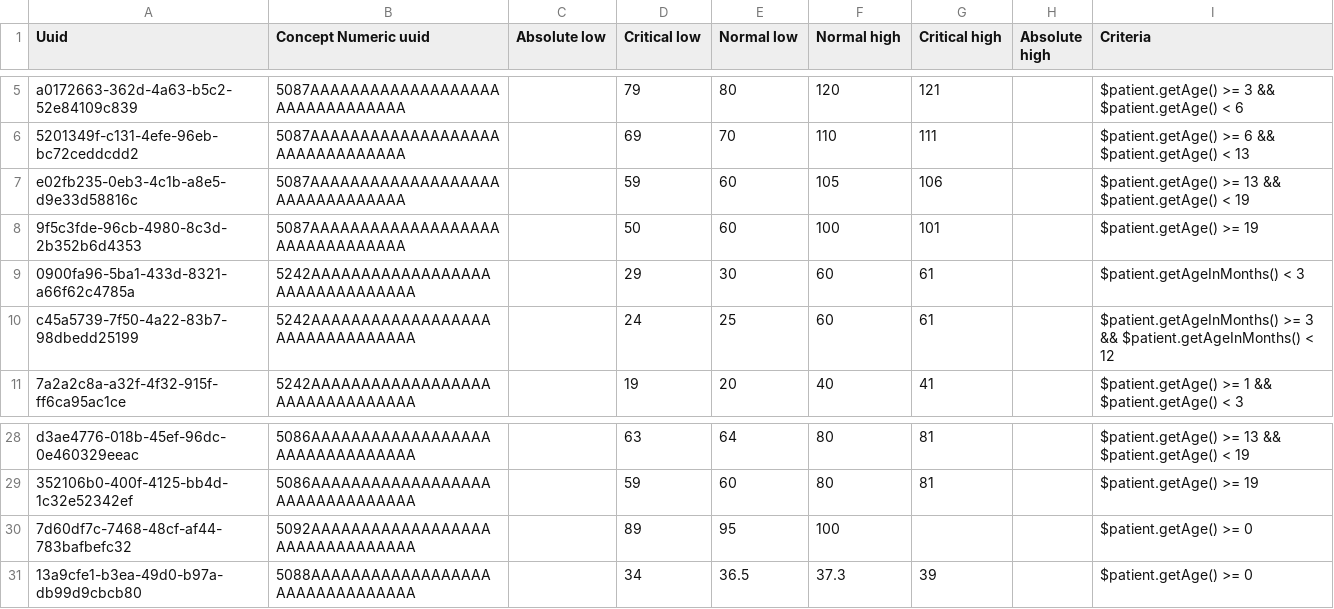
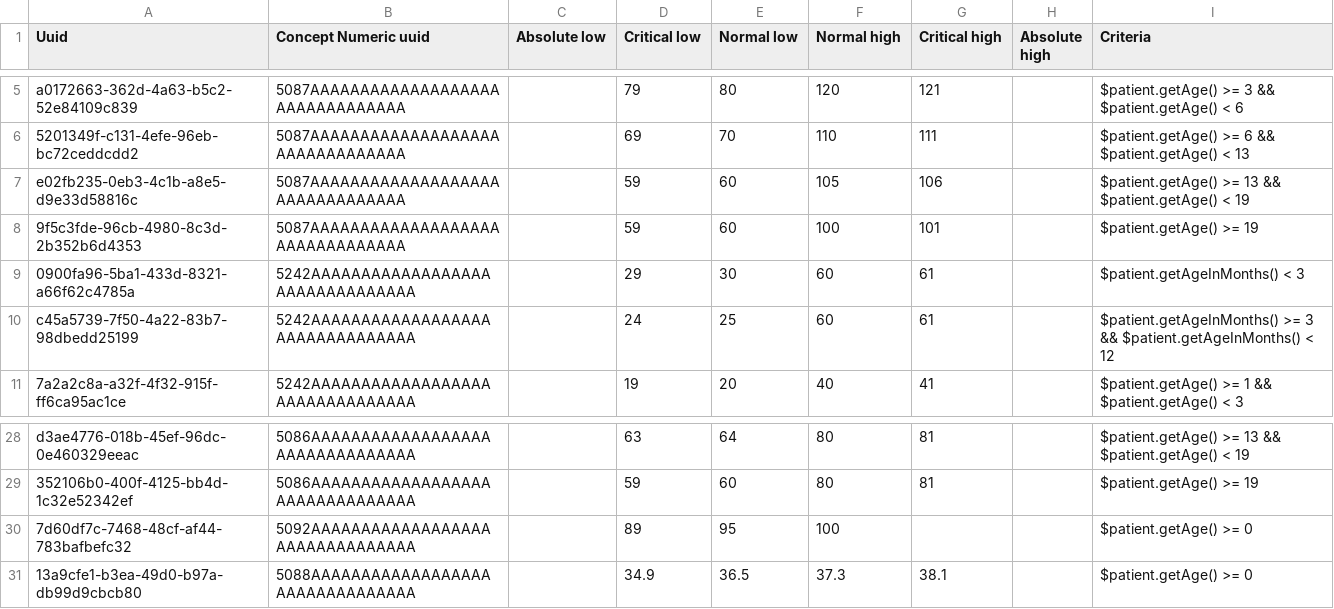
Before and after one commit to openmrs/openmrs-content-referenceapplication, a CSV file: configuration/backend_configuration/conceptreferencerange/conceptreferenceranges.csv, drawn as a sheet; only a part is shown, gaps mark what is left out.

Commit message:
Correct wrong values

```diff
--- a/configuration/backend_configuration/conceptreferencerange/conceptreferenceranges.csv
+++ b/configuration/backend_configuration/conceptreferencerange/conceptreferenceranges.csv
@@ -7,3 +7,3 @@ a0172663-362d-4a63-b5c2-52e84109c839,5087AAAAAAAAAAAAAAAAAAAAAAAAAAAAAAAA,,79,80
 e02fb235-0eb3-4c1b-a8e5-d9e33d58816c,5087AAAAAAAAAAAAAAAAAAAAAAAAAAAAAAAA,,59,60,105,106,,$patient.getAge() >= 13 && $patient.getAge() < 19
-9f5c3fde-96cb-4980-8c3d-2b352b6d4353,5087AAAAAAAAAAAAAAAAAAAAAAAAAAAAAAAA,,50,60,100,101,,$patient.getAge() >= 19
+9f5c3fde-96cb-4980-8c3d-2b352b6d4353,5087AAAAAAAAAAAAAAAAAAAAAAAAAAAAAAAA,,59,60,100,101,,$patient.getAge() >= 19
 0900fa96-5ba1-433d-8321-a66f62c4785a,5242AAAAAAAAAAAAAAAAAAAAAAAAAAAAAAAA,,29,30,60,61,,$patient.getAgeInMonths() < 3
@@ -30,2 +30,2 @@ d3ae4776-018b-45ef-96dc-0e460329eeac,5086AAAAAAAAAAAAAAAAAAAAAAAAAAAAAAAA,,63,64
 7d60df7c-7468-48cf-af44-783bafbefc32,5092AAAAAAAAAAAAAAAAAAAAAAAAAAAAAAAA,,89,95,100,,,$patient.getAge() >= 0
-13a9cfe1-b3ea-49d0-b97a-db99d9cbcb80,5088AAAAAAAAAAAAAAAAAAAAAAAAAAAAAAAA,,34,36.5,37.3,39,,$patient.getAge() >= 0
+13a9cfe1-b3ea-49d0-b97a-db99d9cbcb80,5088AAAAAAAAAAAAAAAAAAAAAAAAAAAAAAAA,,34.9,36.5,37.3,38.1,,$patient.getAge() >= 0
```
